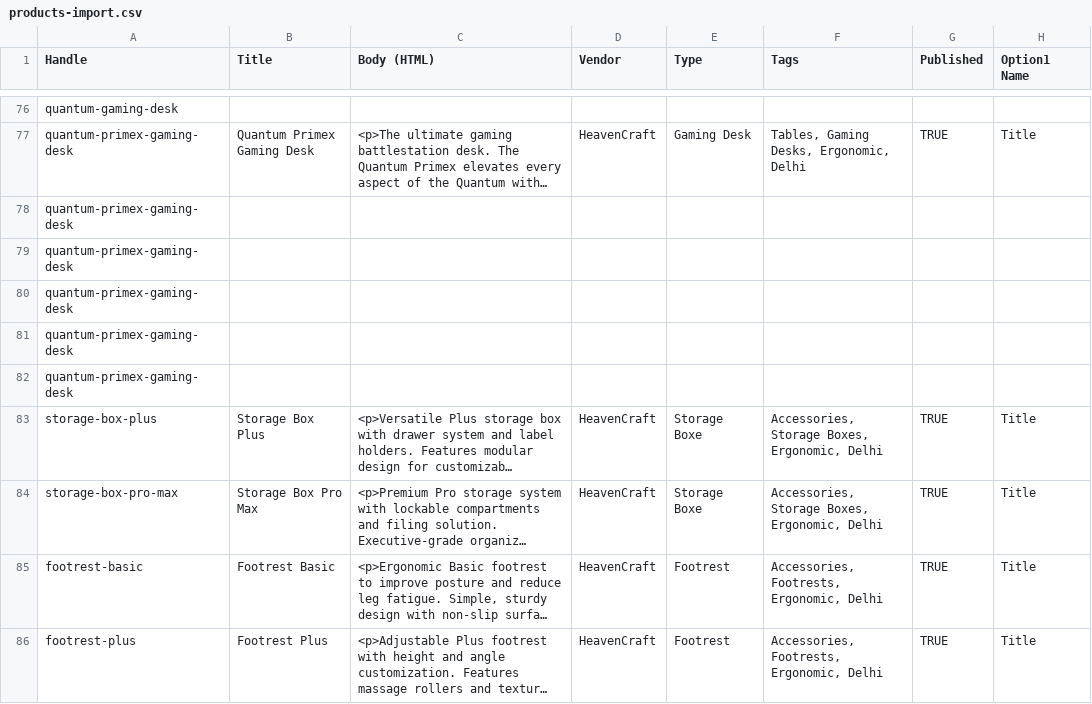
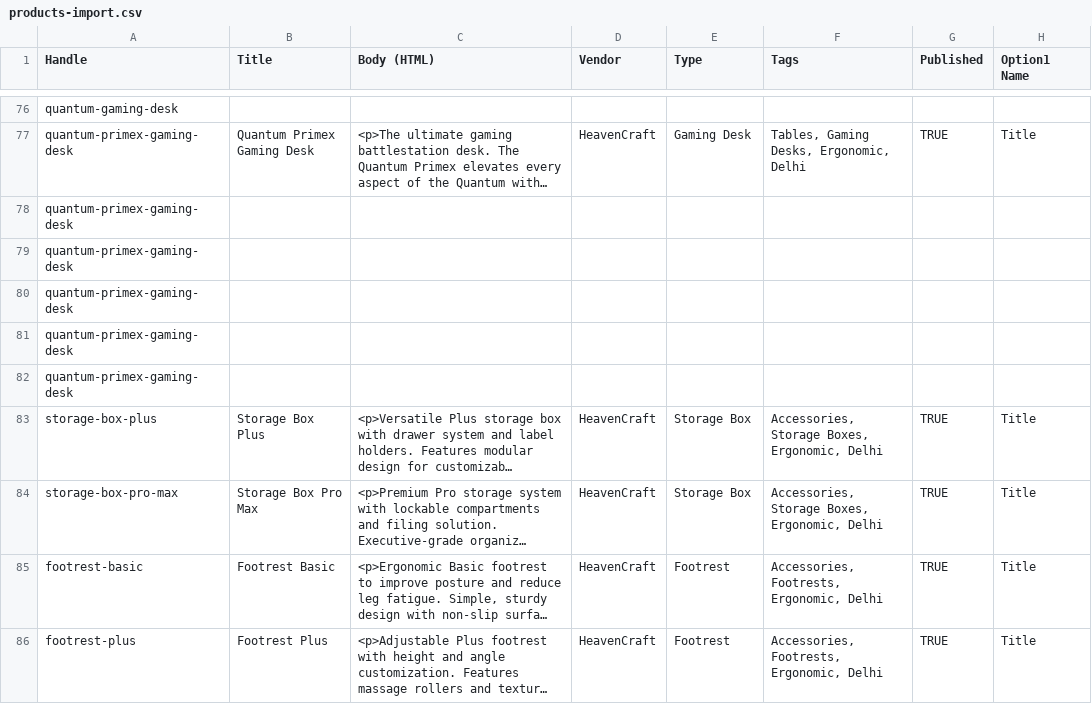
Before and after one commit to payal-budhiraja-00/heavenCraft, a CSV file: docs/shopify/products-import.csv, drawn as a sheet; only a part is shown, gaps mark what is left out; long unchanged cells end in …; the diff names each change by its address in the sheet, - before the commit and + after, or states it on an @@ line.

```diff
--- a/docs/shopify/products-import.csv
+++ b/docs/shopify/products-import.csv
-E83:E84 (Type): Storage Boxe
+E83:E84 (Type): Storage Box
```
Also changed, not shown: docs/shopify/owner-input.csv, 6 other files.
